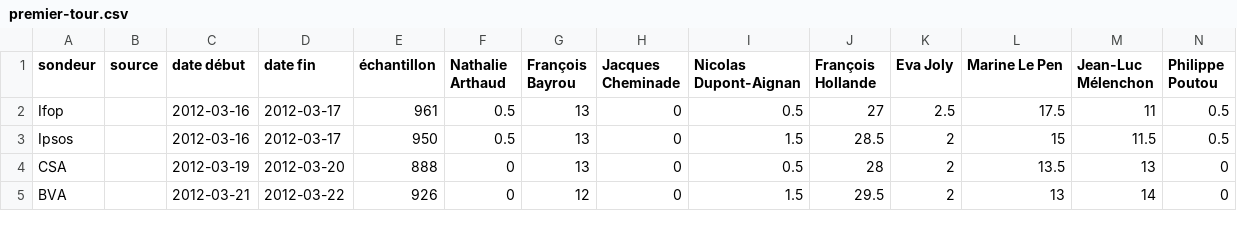
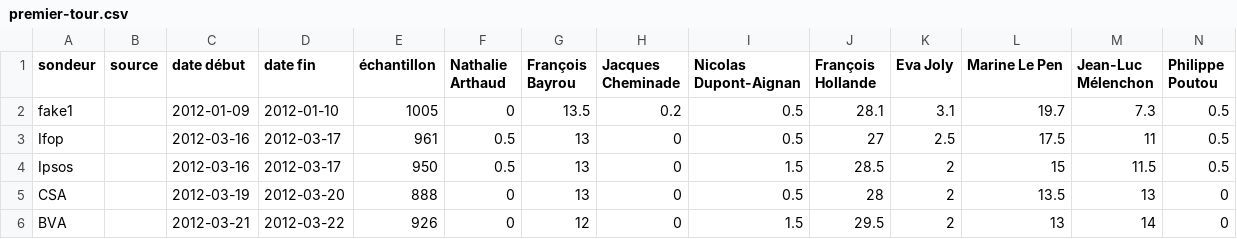
Before and after one commit to depuis1958/depuis1958-html, a CSV file: public/data/2012/premier-tour.csv, drawn as a sheet; only a part is shown; rows hold the shown columns only; the diff names each change by its address in the sheet, - before the commit and + after, or states it on an @@ line.

```diff
--- a/public/data/2012/premier-tour.csv
+++ b/public/data/2012/premier-tour.csv
+row 2: fake1 |  | 2012-01-09 | 2012-01-10 | 1005 | 0 | 13.5 | 0.2 | 0.5 | 28.1 | 3.1 | 19.7 | 7.3 | 0.5
```
Also changed, not shown: public/data/2012/second-tour-hollande-sarkozy.csv, public/data/2017/premier-tour-sans-bayrou.csv, 14 other files.
